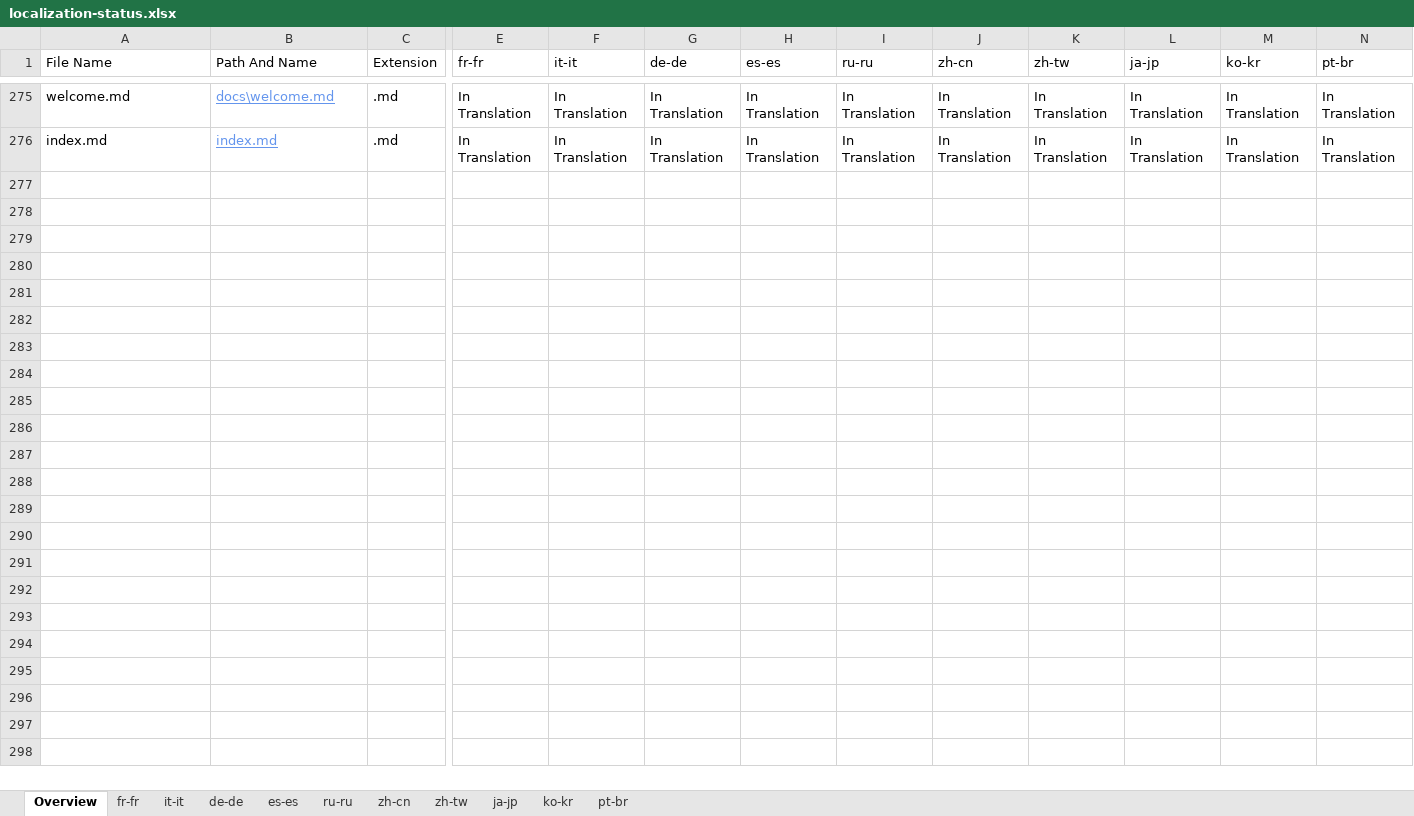
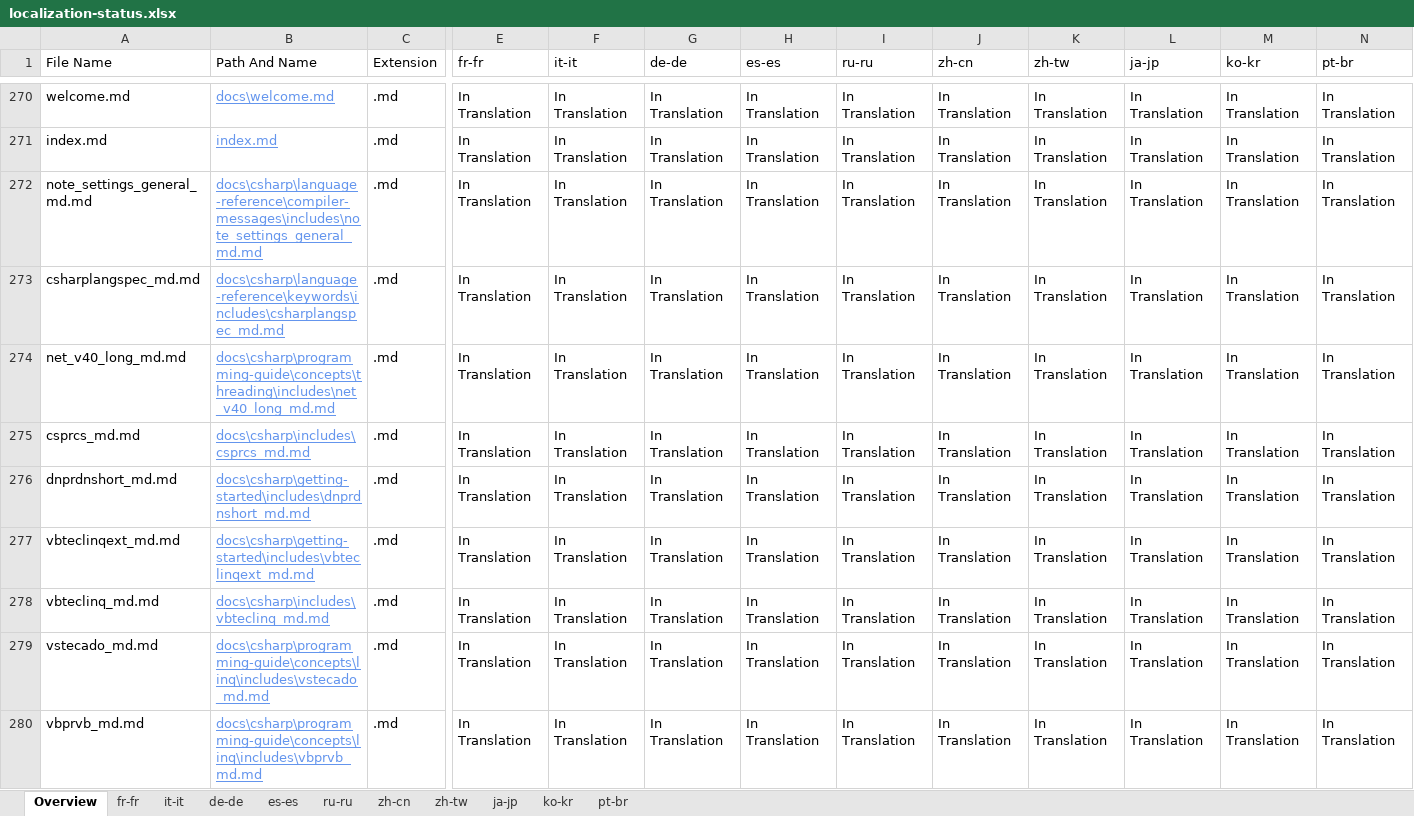
Before and after one commit to openpublishoperation/docs.handback, an Excel workbook: ol-handback/dotnet/docs/master/localization-status.xlsx, sheet Overview, drawn as a sheet; only a part is shown, gaps mark what is left out; values as stored, in another font and other column widths than the file's, no borders; table styles not drawn; rows hold the shown columns only; the diff covers the shown part only; the diff names each change by its address in the sheet, - before the commit and + after, or states it on an @@ line.

```diff
--- a/ol-handback/dotnet/docs/master/localization-status.xlsx (sheet Overview)
+++ b/ol-handback/dotnet/docs/master/localization-status.xlsx (sheet Overview)
+row 272: note_settings_general_md.md | docs\csharp\language-reference\compiler-messages\includes\note_settings_general_md.md | .md | In Translation | In Translation | In Translation | In Translation | In Translation | In Translation | In Translation | In Translation | In Translation | In Translation
+row 273: csharplangspec_md.md | docs\csharp\language-reference\keywords\includes\csharplangspec_md.md | .md | In Translation | In Translation | In Translation | In Translation | In Translation | In Translation | In Translation | In Translation | In Translation | In Translation
+row 274: net_v40_long_md.md | docs\csharp\programming-guide\concepts\threading\includes\net_v40_long_md.md | .md | In Translation | In Translation | In Translation | In Translation | In Translation | In Translation | In Translation | In Translation | In Translation | In Translation
+row 275: csprcs_md.md | docs\csharp\includes\csprcs_md.md | .md | In Translation | In Translation | In Translation | In Translation | In Translation | In Translation | In Translation | In Translation | In Translation | In Translation
+row 276: dnprdnshort_md.md | docs\csharp\getting-started\includes\dnprdnshort_md.md | .md | In Translation | In Translation | In Translation | In Translation | In Translation | In Translation | In Translation | In Translation | In Translation | In Translation
+row 277: vbteclinqext_md.md | docs\csharp\getting-started\includes\vbteclinqext_md.md | .md | In Translation | In Translation | In Translation | In Translation | In Translation | In Translation | In Translation | In Translation | In Translation | In Translation
+row 278: vbteclinq_md.md | docs\csharp\includes\vbteclinq_md.md | .md | In Translation | In Translation | In Translation | In Translation | In Translation | In Translation | In Translation | In Translation | In Translation | In Translation
+row 279: vstecado_md.md | docs\csharp\programming-guide\concepts\linq\includes\vstecado_md.md | .md | In Translation | In Translation | In Translation | In Translation | In Translation | In Translation | In Translation | In Translation | In Translation | In Translation
+row 280: vbprvb_md.md | docs\csharp\programming-guide\concepts\linq\includes\vbprvb_md.md | .md | In Translation | In Translation | In Translation | In Translation | In Translation | In Translation | In Translation | In Translation | In Translation | In Translation
```
Also changed, not shown: 8 added rows and 5 removed rows elsewhere in this sheet, sheet ko-kr, sheet de-de, sheet fr-fr, sheet it-it, sheet ru-ru, sheet es-es, 4 more sheets.
